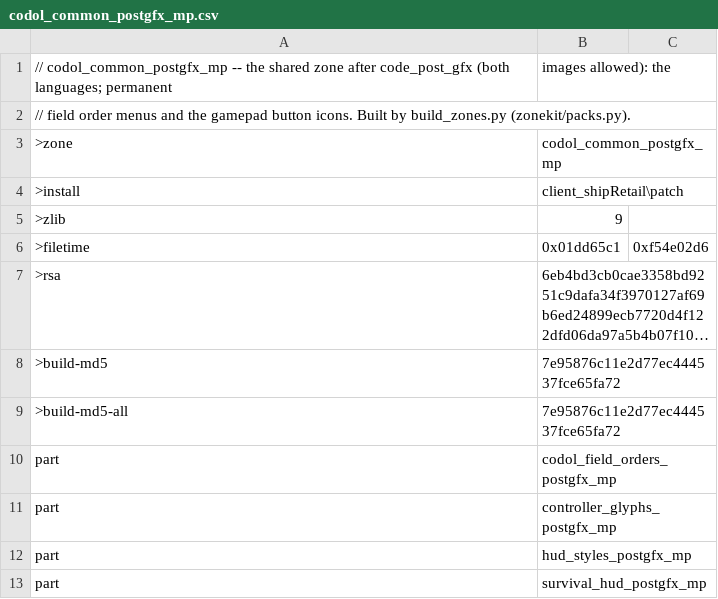
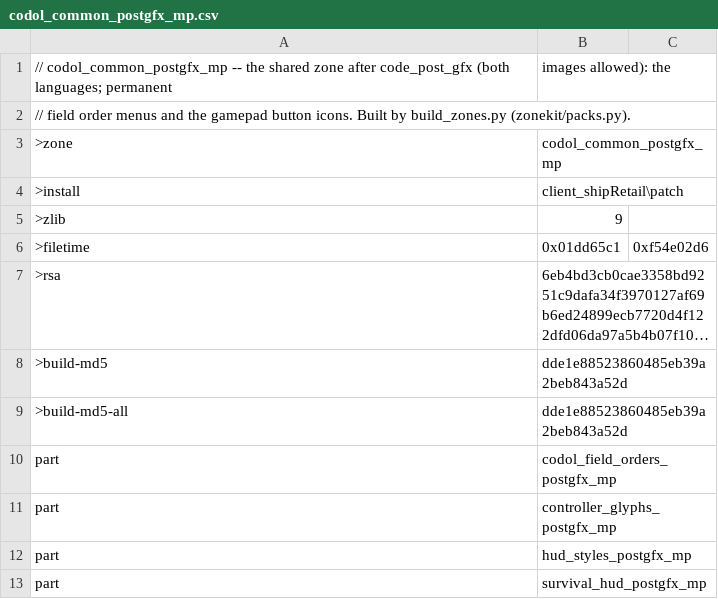
Before and after one commit to nucleur16/cod-offline-1.1.1.13, a CSV file: zone_packs/codol_common_postgfx_mp.csv, drawn as a sheet; long unchanged cells end in …; the diff names each change by its address in the sheet, - before the commit and + after, or states it on an @@ line.

```diff
--- a/zone_packs/codol_common_postgfx_mp.csv
+++ b/zone_packs/codol_common_postgfx_mp.csv
-B8:B9: 7e95876c11e2d77ec444537fce65fa72
+B8:B9: dde1e88523860485eb39a2beb843a52d
```
Also changed, not shown: zone_source/hud_styles_postgfx_mp.csv, 39 other files.
